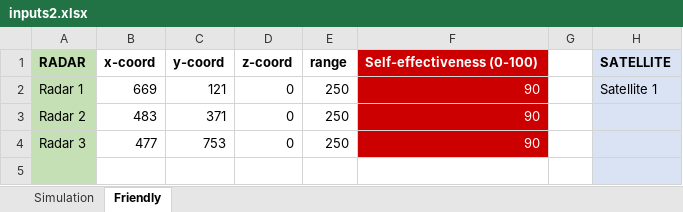
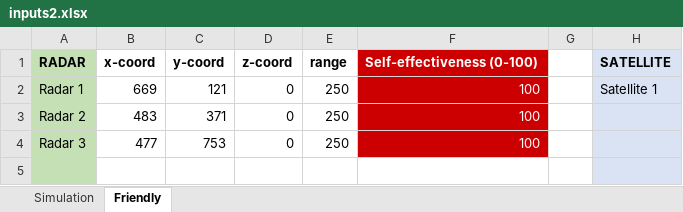
Before and after one commit to xie285/aae560project, an Excel workbook: +iamd/+models/inputs2.xlsx, sheet Friendly, drawn as a sheet; only a part is shown; values as stored, in another font and other column widths than the file's, no borders; the diff names each change by its address in the sheet, - before the commit and + after, or states it on an @@ line.

```diff
--- a/+iamd/+models/inputs2.xlsx (sheet Friendly)
+++ b/+iamd/+models/inputs2.xlsx (sheet Friendly)
-F2:F4: 90
+F2:F4: 100
```
Also changed, not shown: +iamd/test_data.xlsx, 3 other files.
